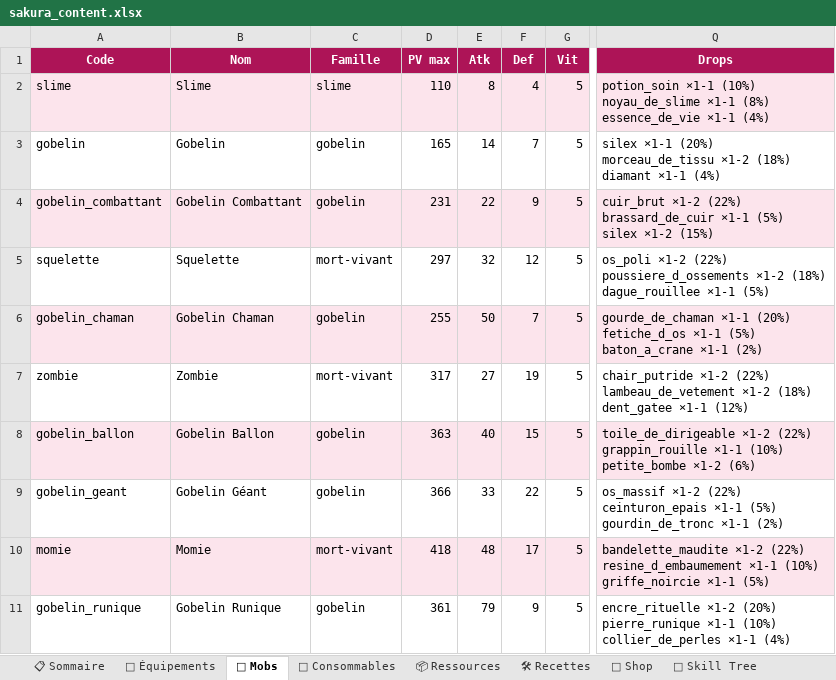
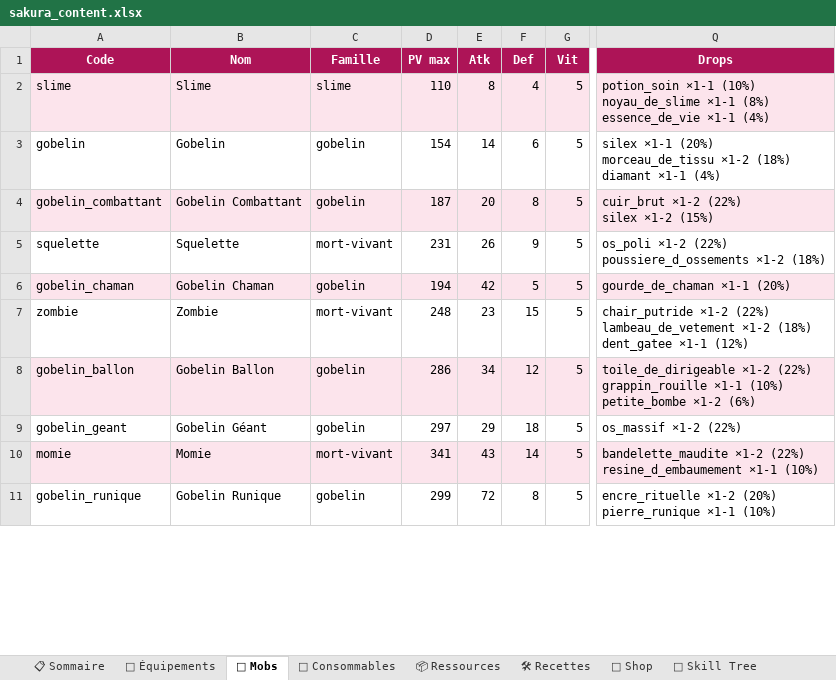
Before and after one commit to AltanDURAN/SakuraLeveling, an Excel workbook: docs/sakura_content.xlsx, sheet 👹 Mobs, drawn as a sheet; only a part is shown, gaps mark what is left out; values as stored, in another font and other column widths than the file's, no borders; conditional formats not drawn; ↵ is a line break in a cell; the diff covers the shown part only; the diff names each change by its address in the sheet, - before the commit and + after, or states it on an @@ line.

```diff
--- a/docs/sakura_content.xlsx (sheet 👹 Mobs)
+++ b/docs/sakura_content.xlsx (sheet 👹 Mobs)
-D3 (PV max): 165
+D3 (PV max): 154
-F3 (Def): 7
+F3 (Def): 6
-D4 (PV max): 231
+D4 (PV max): 187
-E4 (Atk): 22
+E4 (Atk): 20
-F4 (Def): 9
+F4 (Def): 8
-Q4 (Drops): …×1-2 (22%) ↵ brassard_de_cuir ×1-1 (5%) ↵ silex ×1-2…
+Q4 (Drops): …×1-2 (22%) ↵ silex ×1-2…
-D5 (PV max): 297
+D5 (PV max): 231
-E5 (Atk): 32
+E5 (Atk): 26
-F5 (Def): 12
+F5 (Def): 9
-Q5 (Drops): …×1-2 (18%) ↵ dague_rouillee ×1-1 (5%)
+Q5 (Drops): …×1-2 (18%)
-D6 (PV max): 255
+D6 (PV max): 194
-E6 (Atk): 50
+E6 (Atk): 42
-F6 (Def): 7
+F6 (Def): 5
-Q6 (Drops): …×1-1 (20%) ↵ fetiche_d_os ×1-1 (5%) ↵ baton_a_crane ×1-1 (2%)
+Q6 (Drops): …×1-1 (20%)
-D7 (PV max): 317
+D7 (PV max): 248
-E7 (Atk): 27
+E7 (Atk): 23
-F7 (Def): 19
+F7 (Def): 15
-D8 (PV max): 363
+D8 (PV max): 286
-E8 (Atk): 40
+E8 (Atk): 34
-F8 (Def): 15
+F8 (Def): 12
-D9 (PV max): 366
+D9 (PV max): 297
-E9 (Atk): 33
+E9 (Atk): 29
-F9 (Def): 22
+F9 (Def): 18
-Q9 (Drops): …×1-2 (22%) ↵ ceinturon_epais ×1-1 (5%) ↵ gourdin_de_tronc ×1-1 (2%)
+Q9 (Drops): …×1-2 (22%)
-D10 (PV max): 418
+D10 (PV max): 341
-E10 (Atk): 48
+E10 (Atk): 43
-F10 (Def): 17
+F10 (Def): 14
-Q10 (Drops): …×1-1 (10%) ↵ griffe_noircie ×1-1 (5%)
+Q10 (Drops): …×1-1 (10%)
-D11 (PV max): 361
+D11 (PV max): 299
-E11 (Atk): 79
+E11 (Atk): 72
-F11 (Def): 9
+F11 (Def): 8
-Q11 (Drops): …×1-1 (10%) ↵ collier_de_perles ×1-1 (4%)
+Q11 (Drops): …×1-1 (10%)
```
Also changed, not shown: 51 edited cells elsewhere in this sheet, sheet 🎽 Équipements, sheet 🛠 Recettes, sheet 🐉 World Bosses, sheet 📋 Sommaire, 5 other files.
